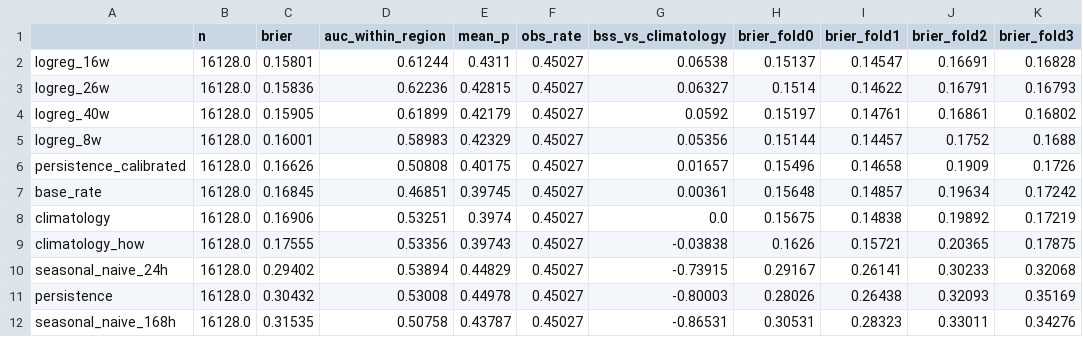
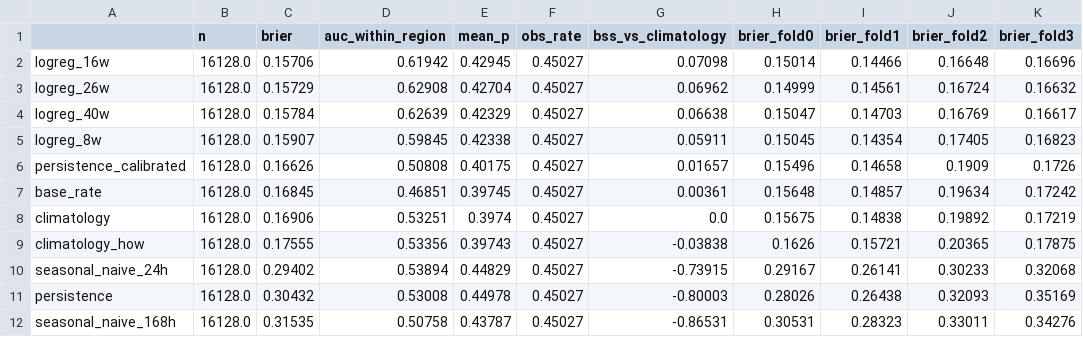
Before and after one commit to vladysalvkrutii/kse-air-alerts, a CSV file: results/validation_scores.csv, drawn as a sheet.

```diff
--- a/results/validation_scores.csv
+++ b/results/validation_scores.csv
@@ -1,6 +1,6 @@
 ,n,brier,auc_within_region,mean_p,obs_rate,bss_vs_climatology,brier_fold0,brier_fold1,brier_fold2,brier_fold3
-logreg_16w,16128.0,0.15801,0.61244,0.4311,0.45027,0.06538,0.15137,0.14547,0.16691,0.16828
-logreg_26w,16128.0,0.15836,0.62236,0.42815,0.45027,0.06327,0.1514,0.14622,0.16791,0.16793
-logreg_40w,16128.0,0.15905,0.61899,0.42179,0.45027,0.0592,0.15197,0.14761,0.16861,0.16802
-logreg_8w,16128.0,0.16001,0.58983,0.42329,0.45027,0.05356,0.15144,0.14457,0.1752,0.1688
+logreg_16w,16128.0,0.15706,0.61942,0.42945,0.45027,0.07098,0.15014,0.14466,0.16648,0.16696
+logreg_26w,16128.0,0.15729,0.62908,0.42704,0.45027,0.06962,0.14999,0.14561,0.16724,0.16632
+logreg_40w,16128.0,0.15784,0.62639,0.42329,0.45027,0.06638,0.15047,0.14703,0.16769,0.16617
+logreg_8w,16128.0,0.15907,0.59845,0.42338,0.45027,0.05911,0.15045,0.14354,0.17405,0.16823
 persistence_calibrated,16128.0,0.16626,0.50808,0.40175,0.45027,0.01657,0.15496,0.14658,0.1909,0.1726
```
Also changed, not shown: 4 other files.
